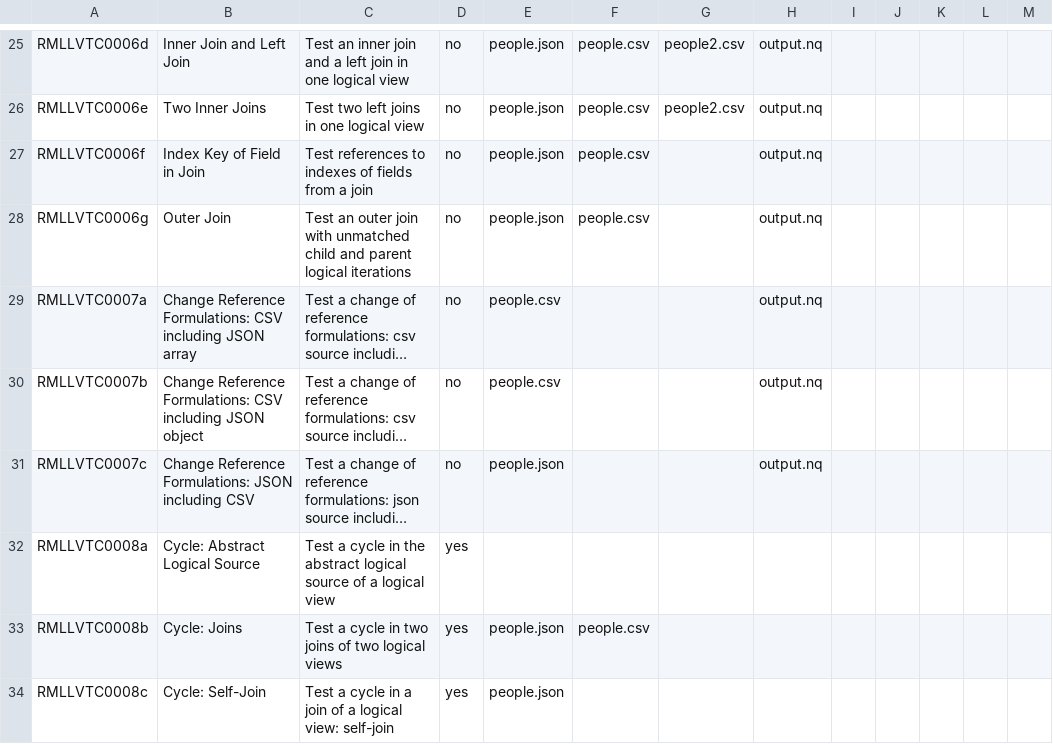
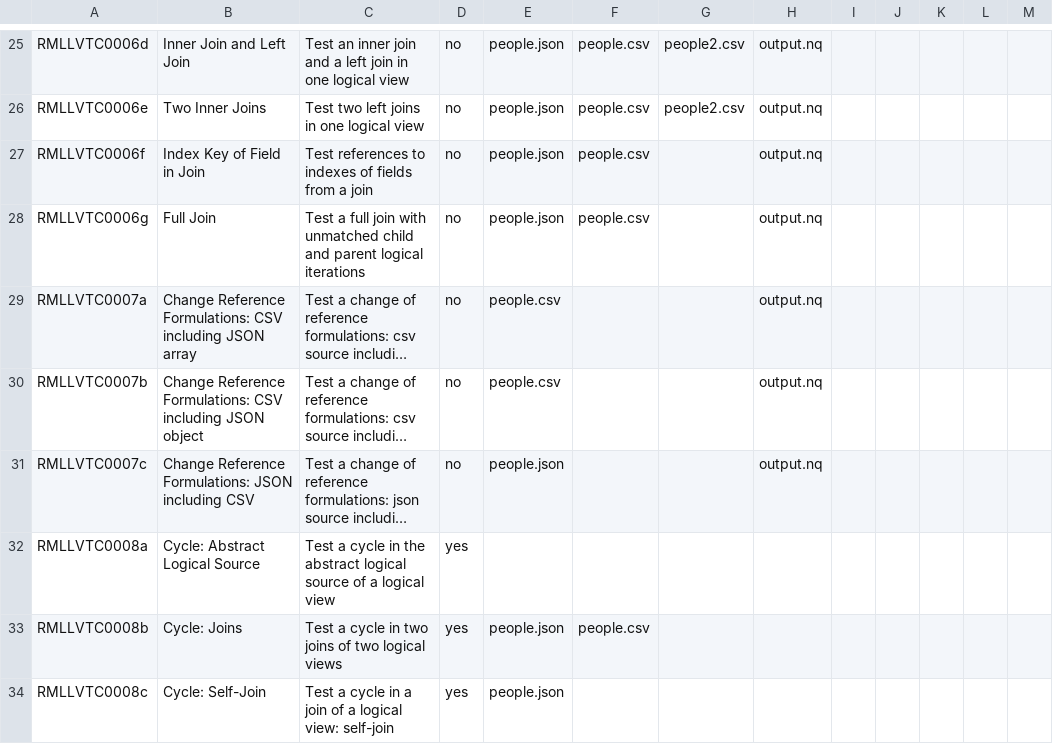
Before and after one commit to kg-construct/rml-lv, a CSV file: test-cases/descriptions.csv, drawn as a sheet; only a part is shown, gaps mark what is left out; long unchanged cells end in …; the diff names each change by its address in the sheet, - before the commit and + after, or states it on an @@ line.

Commit message:
renaming outer join to full join

```diff
--- a/test-cases/descriptions.csv
+++ b/test-cases/descriptions.csv
-B28: Outer Join
+B28: Full Join
-C28: Test an outer join with…
+C28: Test a full join with…
```
Also changed, not shown: test-cases/metadata.csv, 18 other files.
